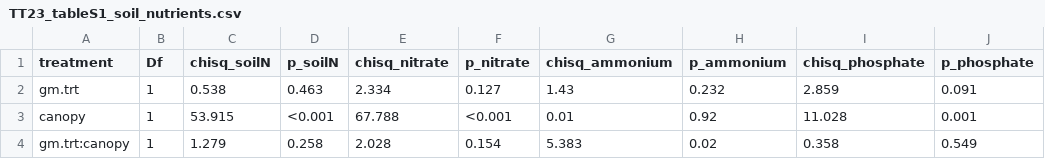
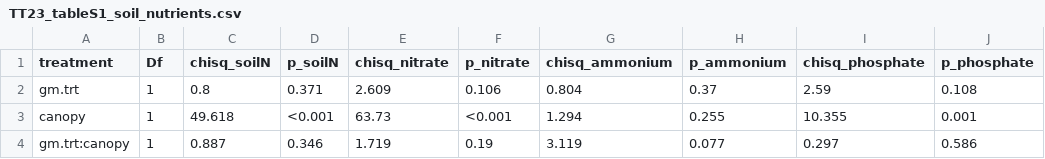
Before and after one commit to eaperkowski/2023_TT_phys, a CSV file: drafts/tables/TT23_tableS1_soil_nutrients.csv, drawn as a sheet.

```diff
--- a/drafts/tables/TT23_tableS1_soil_nutrients.csv
+++ b/drafts/tables/TT23_tableS1_soil_nutrients.csv
@@ -1,4 +1,4 @@
 "treatment","Df","chisq_soilN","p_soilN","chisq_nitrate","p_nitrate","chisq_ammonium","p_ammonium","chisq_phosphate","p_phosphate"
-"gm.trt",1,0.538,"0.463",2.334,"0.127",1.43,0.232,2.859,0.091
-"canopy",1,53.915,"<0.001",67.788,"<0.001",0.01,0.92,11.028,0.001
-"gm.trt:canopy",1,1.279,"0.258",2.028,"0.154",5.383,0.02,0.358,0.549
+"gm.trt",1,0.8,"0.371",2.609,"0.106",0.804,0.37,2.59,0.108
+"canopy",1,49.618,"<0.001",63.73,"<0.001",1.294,0.255,10.355,0.001
+"gm.trt:canopy",1,0.887,"0.346",1.719,"0.19",3.119,0.077,0.297,0.586
```
Also changed, not shown: data/TT23_compiled_datasheet.csv, data/TT23_phys_data.csv, 40 other files.
